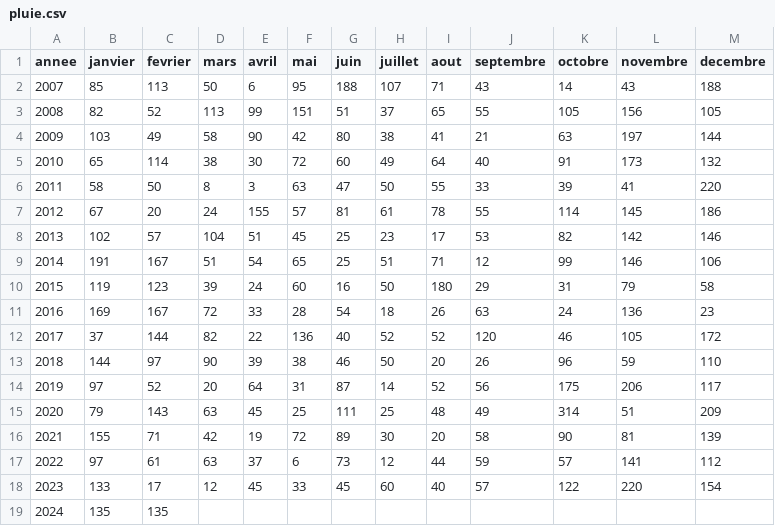
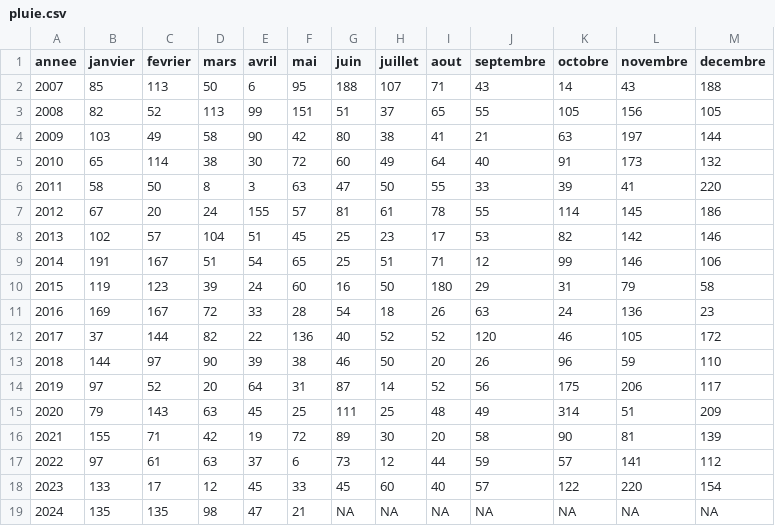
Before and after one commit to marinemarjou/pluviometrie-kermorvan, a CSV file: pluie.csv, drawn as a sheet.

```diff
--- a/pluie.csv
+++ b/pluie.csv
@@ -18,2 +18,2 @@ annee;janvier;fevrier;mars;avril;mai;juin;juillet;aout;septembre;octobre;novembr
 2023;133;17;12;45;33;45;60;40;57;122;220;154
-2024;135;135;;;;;;;;;;
+2024;135;135;98;47;21;NA;NA;NA;NA;NA;NA;NA
```
Also changed, not shown: docs/pluie.csv, 1 other file.
